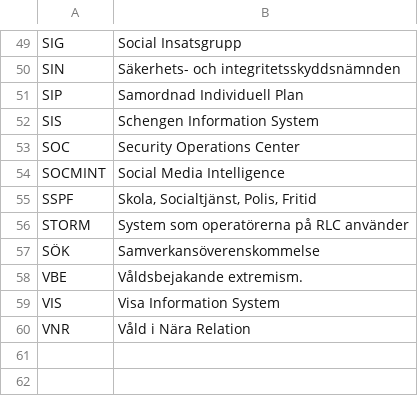
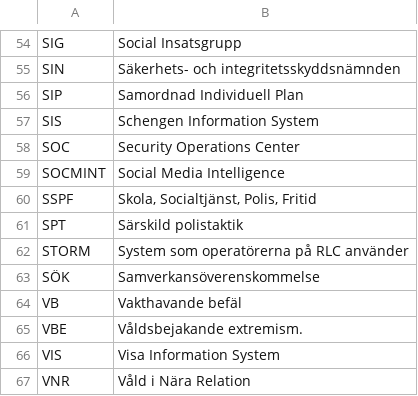
Before and after one commit to asarosenberg/sakronymer, a CSV file: sakronymer.csv, drawn as a sheet; only a part is shown, gaps mark what is left out; the diff covers the shown part only; the diff names each change by its address in the sheet, - before the commit and + after, or states it on an @@ line.

Commit message:
Update sakronymer.csv

```diff
--- a/sakronymer.csv
+++ b/sakronymer.csv
+row 61: SPT | Särskild polistaktik
+row 64: VB | Vakthavande befäl
```
Also changed, not shown: 6 added rows elsewhere in this file.
